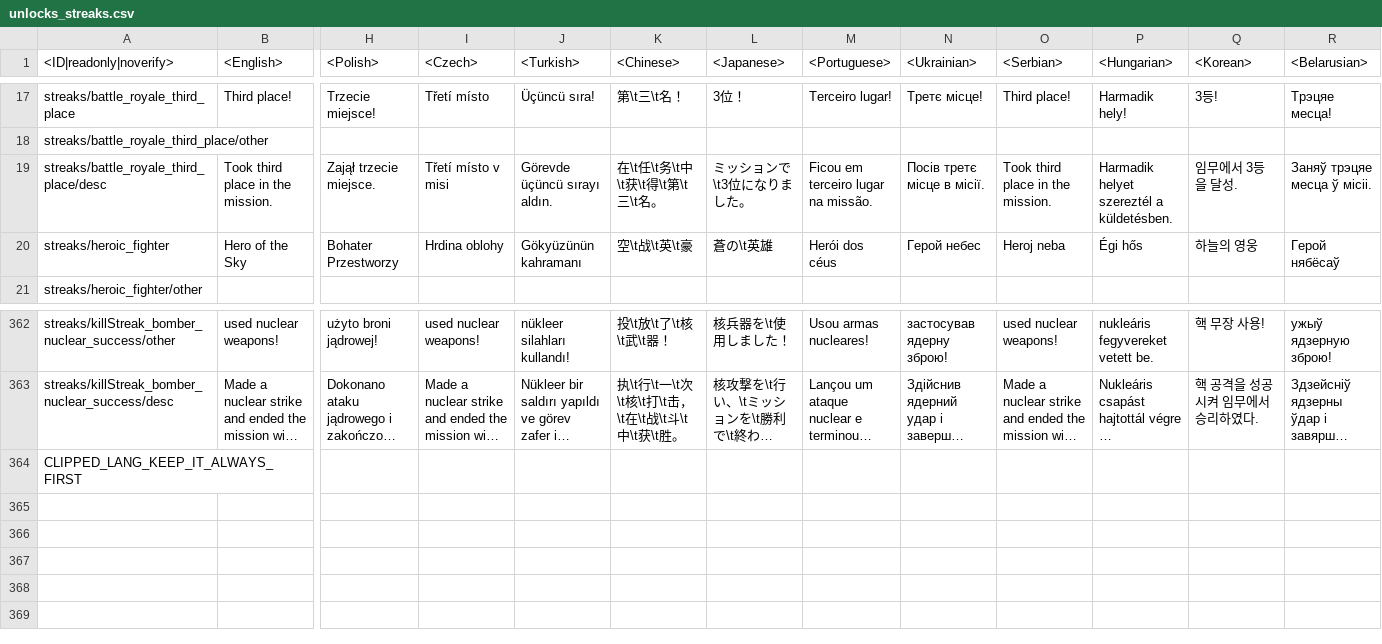
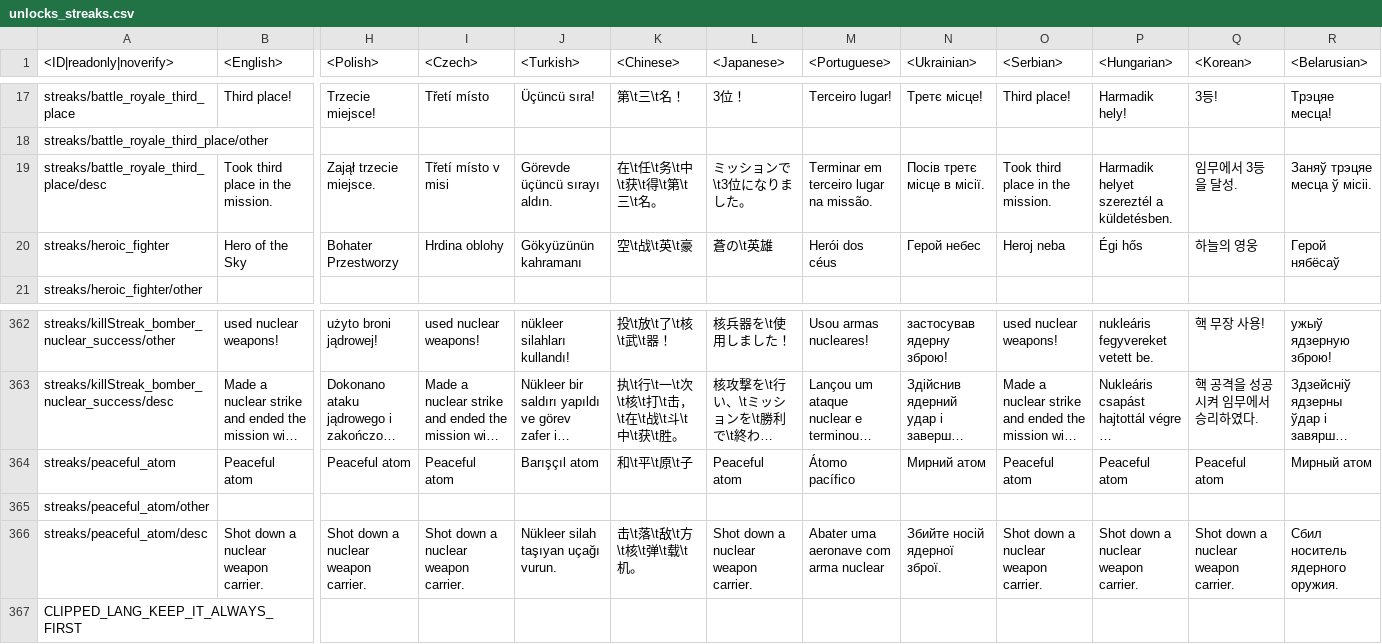
Before and after one commit to leroyonly/warthunder-lang, a CSV file: unlocks_streaks.csv, drawn as a sheet; only a part is shown, gaps mark what is left out; long unchanged cells end in …; rows hold the shown columns only; the diff names each change by its address in the sheet, - before the commit and + after, or states it on an @@ line.

```diff
--- a/unlocks_streaks.csv
+++ b/unlocks_streaks.csv
-M19 (<Portuguese>): Ficou em terceiro lugar na missão.
+M19 (<Portuguese>): Terminar em terceiro lugar na missão.
+row 364: streaks/peaceful_atom | Peaceful atom | Peaceful atom | Peaceful atom | Barışçıl atom | 和\t平\t原\t子 | Peaceful atom | Átomo pacífico | Мирний атом | Peaceful atom | Peaceful atom | Peaceful atom | Мирный атом
+row 365: streaks/peaceful_atom/other
+row 366: streaks/peaceful_atom/desc | Shot down a nuclear weapon carrier. | Shot down a nuclear weapon carrier. | Shot down a nuclear weapon carrier. | Nükleer silah taşıyan uçağı vurun. | 击\t落\t敌\t方\t核\t弹\t载\t机。 | Shot down a nuclear weapon carrier. | Abater uma aeronave com arma nuclear | Збийте носій ядерної зброї. | Shot down a nuclear weapon carrier. | Shot down a nuclear weapon carrier. | Shot down a nuclear weapon carrier. | Сбил носитель ядерного оружия.
```
Also changed, not shown: menu_multiplayer.csv, missions_locations.csv, 22 other files.
